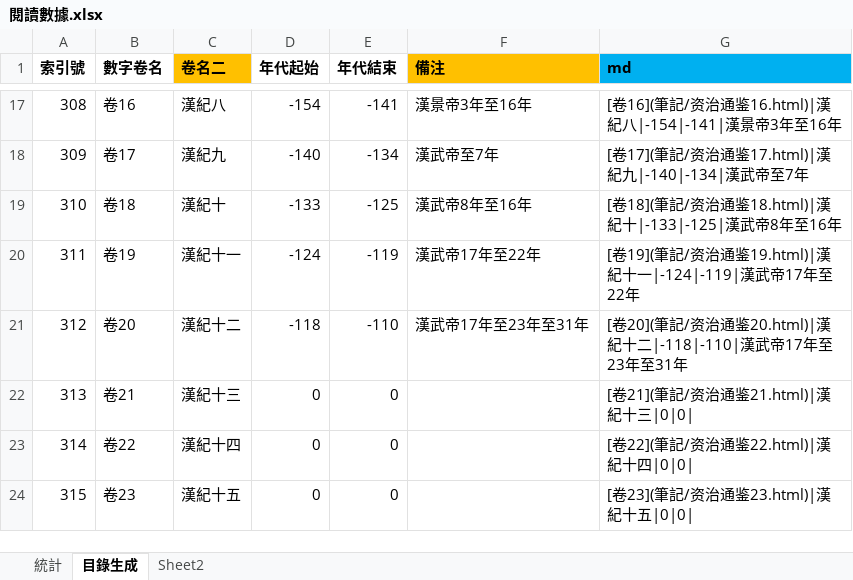
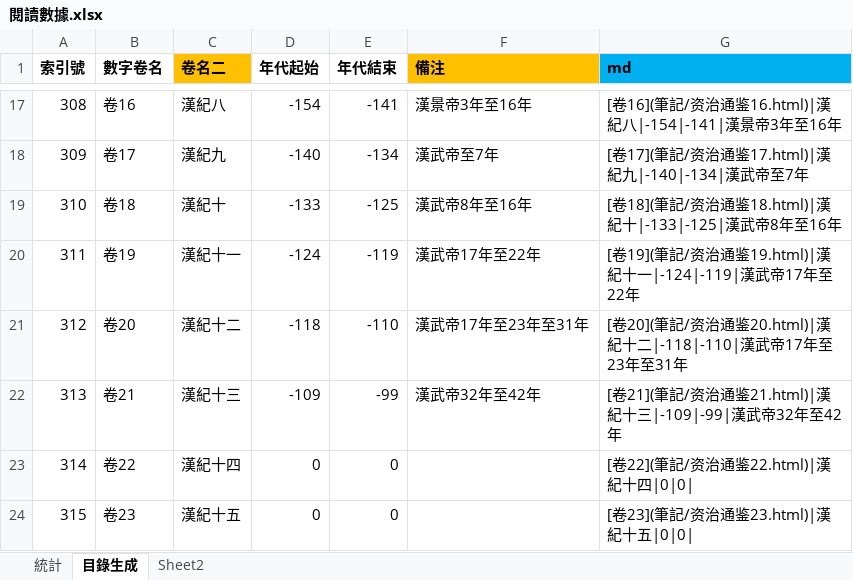
Before and after one commit to gamefang/zizhitongjian, an Excel workbook: 筆記/閱讀數據.xlsx, sheet 目錄生成, drawn as a sheet; only a part is shown, gaps mark what is left out; values as stored, in another font and other column widths than the file's, no borders; the diff names each change by its address in the sheet, - before the commit and + after, or states it on an @@ line.

```diff
--- a/筆記/閱讀數據.xlsx (sheet 目錄生成)
+++ b/筆記/閱讀數據.xlsx (sheet 目錄生成)
-D22 (年代起始): 0
+D22 (年代起始): -109
-E22 (年代結束): 0
+E22 (年代結束): -99
-F22 (備注): (empty)
+F22 (備注): 漢武帝32年至42年
-G22 (md): [卷21](筆記/资治通鉴21.html)|漢紀十三|0|0|
+G22 (md): [卷21](筆記/资治通鉴21.html)|漢紀十三|-109|-99|漢武帝32年至42年
```
Also changed, not shown: sheet 統計, charts or pictures, 7 other files.
